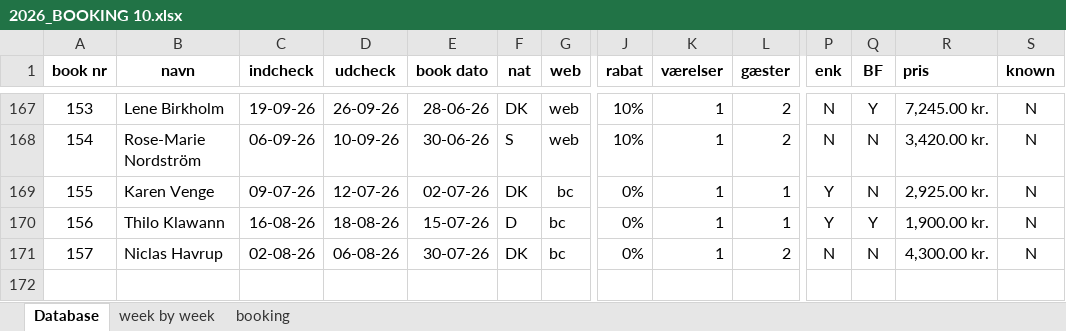
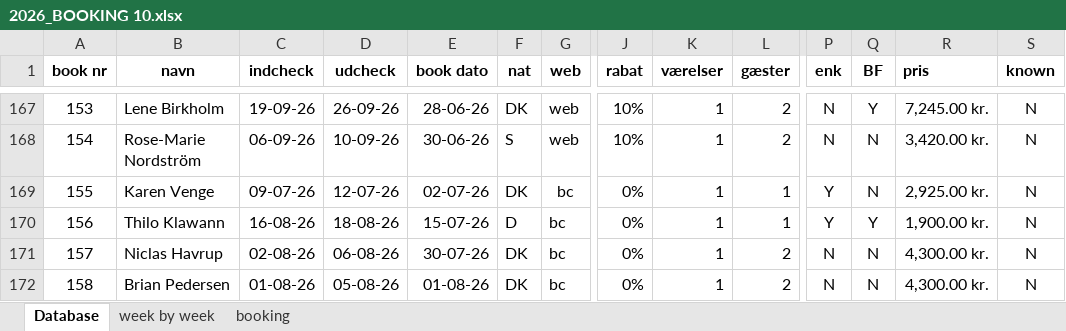
Before and after one commit to Hammerknuden/HK-portal-20, an Excel workbook: data/2026_BOOKING 10.xlsx, sheet Database, drawn as a sheet; only a part is shown, gaps mark what is left out; values as stored, in another font and other column widths than the file's, no borders; rows hold the shown columns only; the diff names each change by its address in the sheet, - before the commit and + after, or states it on an @@ line.

```diff
--- a/data/2026_BOOKING 10.xlsx (sheet Database)
+++ b/data/2026_BOOKING 10.xlsx (sheet Database)
+row 172: 158 | Brian Pedersen | 01-08-26 | 05-08-26 | 01-08-26 | DK | bc | 0% | 1 | 2 | N | N | 4,300.00 kr. | N
```
Also changed, not shown: sheet week by week, charts or pictures, 1 other file.
